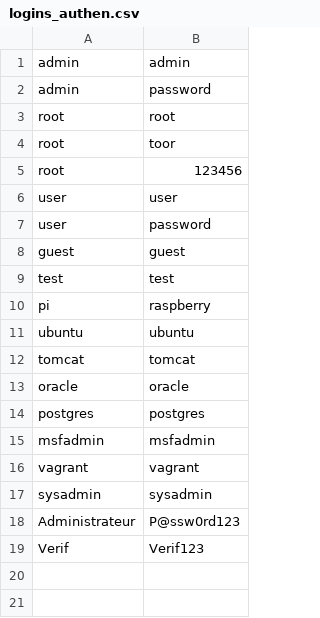
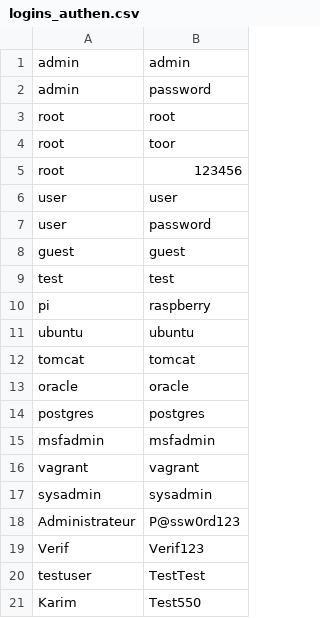
Before and after one commit to Limerio92/Cyber-Tool-Box-Final-Version, a CSV file: modules/logins_authen.csv, drawn as a sheet.

```diff
--- a/modules/logins_authen.csv
+++ b/modules/logins_authen.csv
@@ -19 +19,3 @@ Administrateur,P@ssw0rd123
 Verif,Verif123
+testuser,TestTest
+Karim,Test550
```
Also changed, not shown: modules/words_keys.csv, 16 other files.
